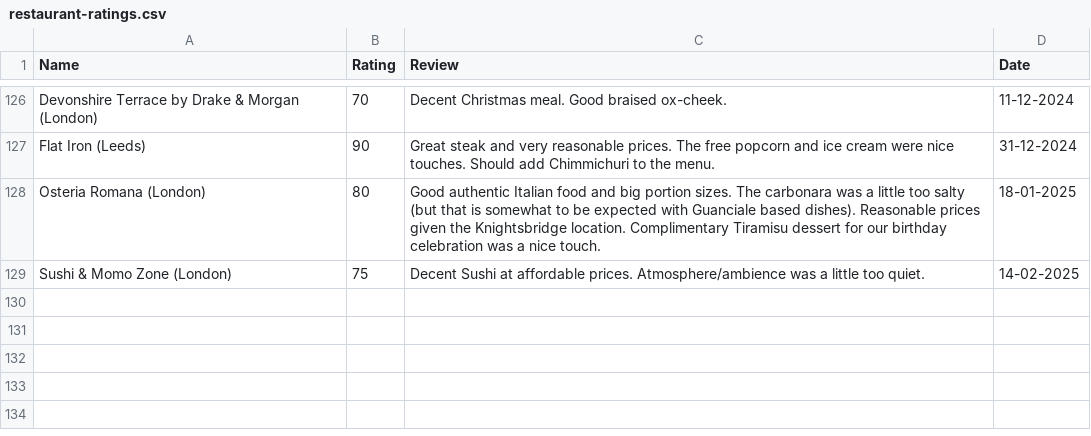
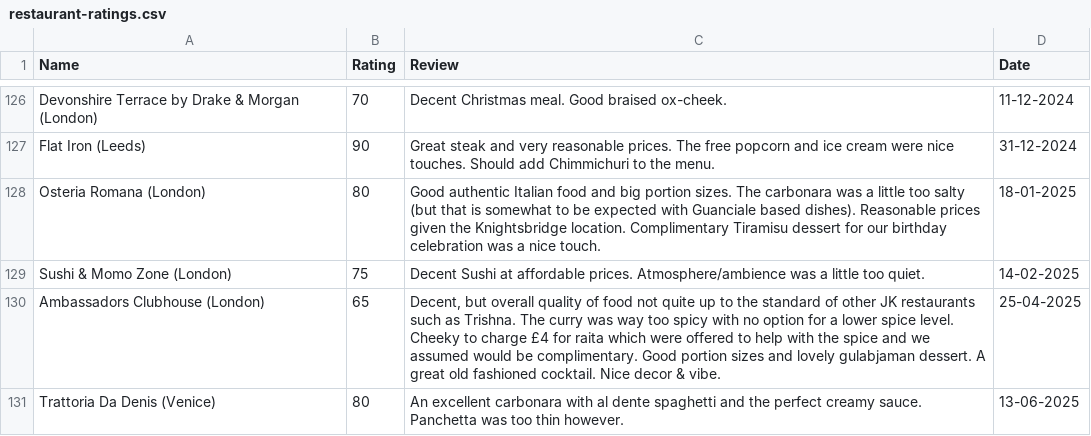
Before and after one commit to tnoel999888/lister, a CSV file: src/data/restaurant-ratings.csv, drawn as a sheet; only a part is shown, gaps mark what is left out; the diff names each change by its address in the sheet, - before the commit and + after, or states it on an @@ line.

Commit message:
Update restaurant-ratings.csv

```diff
--- a/src/data/restaurant-ratings.csv
+++ b/src/data/restaurant-ratings.csv
+row 130: Ambassadors Clubhouse (London) | 65 | Decent, but overall quality of food not quite up to the standard of other JK restaurants such as Trishna. The curry was way too spicy with no option for a lower spice level. Cheeky to charge £4 for raita which were offered to help with the spice and we assumed would be complimentary. Good portion sizes and lovely gulabjaman dessert. A great old fashioned cocktail. Nice decor & vibe. | 25-04-2025
+row 131: Trattoria Da Denis (Venice) | 80 | An excellent carbonara with al dente spaghetti and the perfect creamy sauce. Panchetta was too thin however. | 13-06-2025
```
